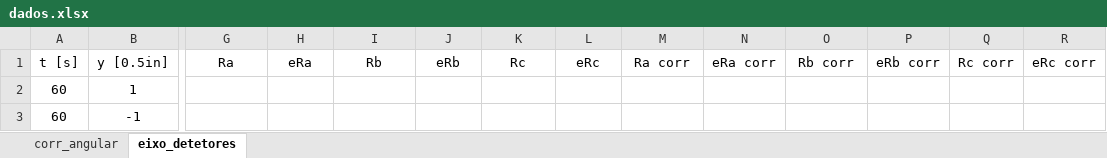
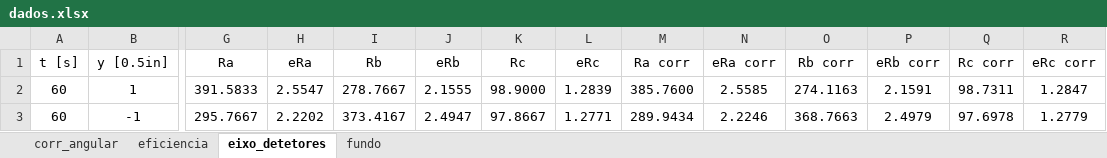
Before and after one commit to C3N0UR4S/LFEA_II, an Excel workbook: Sessao_2/dados.xlsx, sheet eixo_detetores, drawn as a sheet; only a part is shown, gaps mark what is left out; values as stored, in another font and other column widths than the file's, no borders; the diff covers the shown part only; the diff names each change by its address in the sheet, - before the commit and + after, or states it on an @@ line.

```diff
--- a/Sessao_2/dados.xlsx (sheet eixo_detetores)
+++ b/Sessao_2/dados.xlsx (sheet eixo_detetores)
+sheet tab: eficiencia
+sheet tab: fundo
-G2 (Ra): (empty)
+G2 (Ra): 391.5833
-H2 (eRa): (empty)
+H2 (eRa): 2.5547
-I2 (Rb): (empty)
+I2 (Rb): 278.7667
-J2 (eRb): (empty)
+J2 (eRb): 2.1555
-K2 (Rc): (empty)
+K2 (Rc): 98.9000
-L2 (eRc): (empty)
+L2 (eRc): 1.2839
-M2 (Ra corr): (empty)
+M2 (Ra corr): 385.7600
-N2 (eRa corr): (empty)
+N2 (eRa corr): 2.5585
-O2 (Rb corr): (empty)
+O2 (Rb corr): 274.1163
-P2 (eRb corr): (empty)
+P2 (eRb corr): 2.1591
-Q2 (Rc corr): (empty)
+Q2 (Rc corr): 98.7311
-R2 (eRc corr): (empty)
+R2 (eRc corr): 1.2847
-G3 (Ra): (empty)
+G3 (Ra): 295.7667
-H3 (eRa): (empty)
+H3 (eRa): 2.2202
-I3 (Rb): (empty)
+I3 (Rb): 373.4167
-J3 (eRb): (empty)
+J3 (eRb): 2.4947
-K3 (Rc): (empty)
+K3 (Rc): 97.8667
-L3 (eRc): (empty)
+L3 (eRc): 1.2771
-M3 (Ra corr): (empty)
+M3 (Ra corr): 289.9434
-N3 (eRa corr): (empty)
+N3 (eRa corr): 2.2246
-O3 (Rb corr): (empty)
+O3 (Rb corr): 368.7663
-P3 (eRb corr): (empty)
+P3 (eRb corr): 2.4979
-Q3 (Rc corr): (empty)
+Q3 (Rc corr): 97.6978
-R3 (eRc corr): (empty)
+R3 (eRc corr): 1.2779
```
Also changed, not shown: 48 edited cells elsewhere in this sheet, sheet corr_angular, Sessao_5/dados.xlsx, 7 other files.
